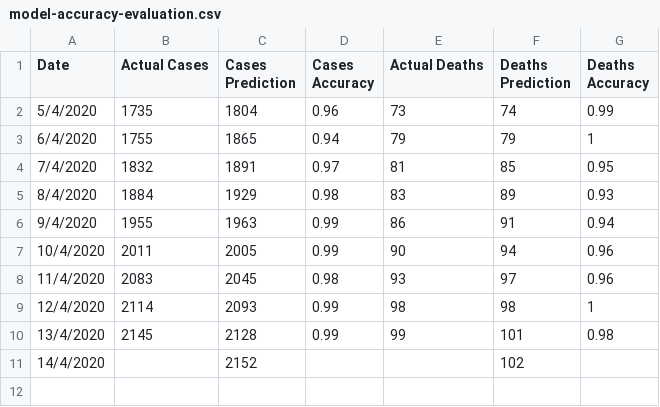
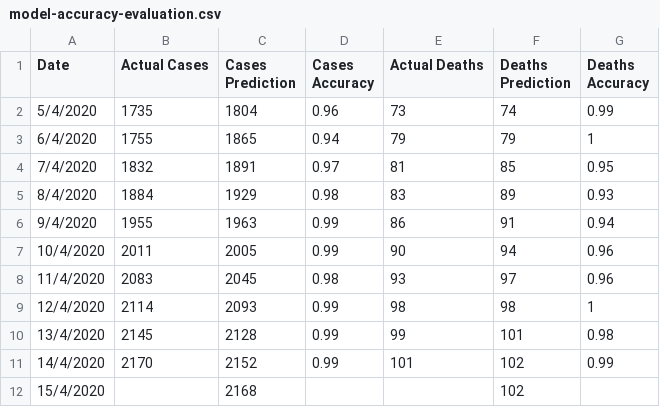
Before and after one commit to mastavralis/dm-covid-19-greece, a CSV file: dataset/model-accuracy-evaluation.csv, drawn as a sheet.

```diff
--- a/dataset/model-accuracy-evaluation.csv
+++ b/dataset/model-accuracy-evaluation.csv
@@ -10,2 +10,3 @@
 13/4/2020,2145,2128,0.99,99,101,0.98
-14/4/2020,,2152,,,102,
+14/4/2020,2170,2152,0.99,101,102,0.99
+15/4/2020,,2168,,,102,
```
Also changed, not shown: 12 other files.
